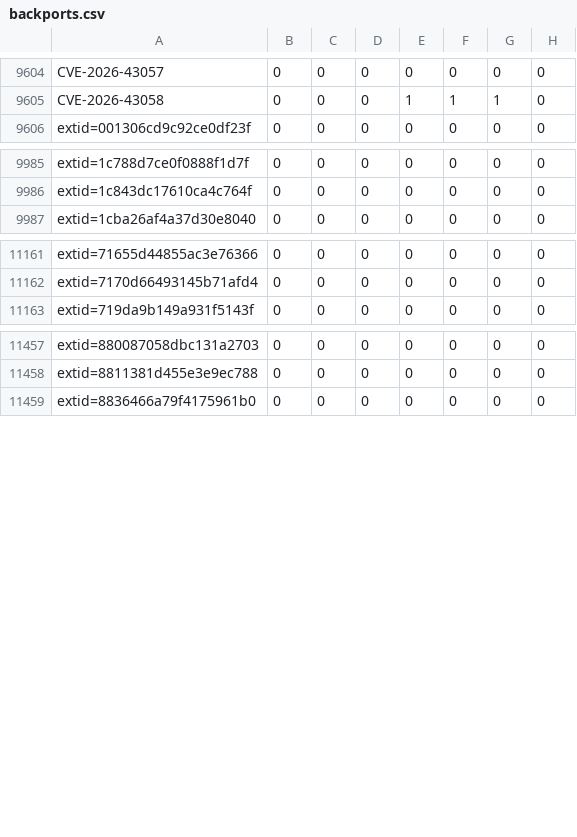
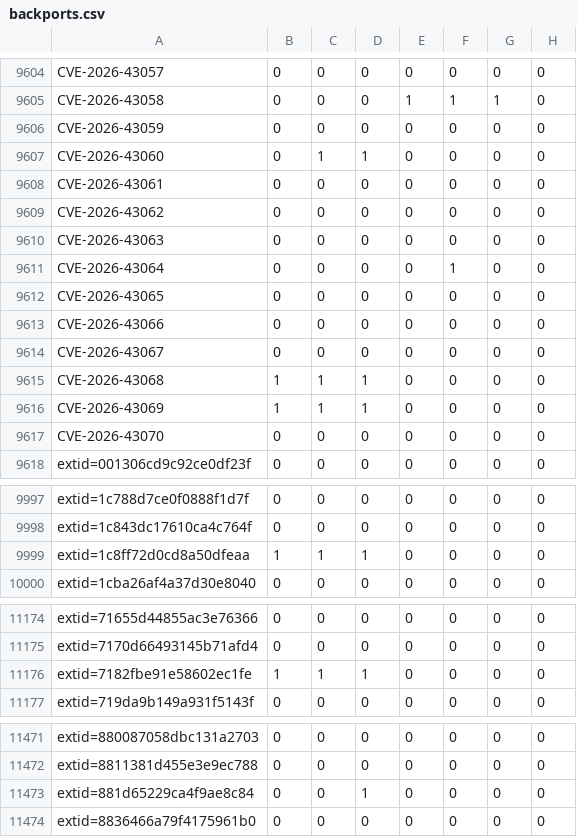
Before and after one commit to sirdarckcat/linux-queries, a CSV file: backports.csv, drawn as a sheet; only a part is shown, gaps mark what is left out; the diff names each change by its address in the sheet, - before the commit and + after, or states it on an @@ line.

```diff
--- a/backports.csv
+++ b/backports.csv
+row 9606: CVE-2026-43059 | 0 | 0 | 0 | 0 | 0 | 0 | 0
+row 9607: CVE-2026-43060 | 0 | 1 | 1 | 0 | 0 | 0 | 0
+row 9608: CVE-2026-43061 | 0 | 0 | 0 | 0 | 0 | 0 | 0
+row 9609: CVE-2026-43062 | 0 | 0 | 0 | 0 | 0 | 0 | 0
+row 9610: CVE-2026-43063 | 0 | 0 | 0 | 0 | 0 | 0 | 0
+row 9611: CVE-2026-43064 | 0 | 0 | 0 | 0 | 1 | 0 | 0
+row 9612: CVE-2026-43065 | 0 | 0 | 0 | 0 | 0 | 0 | 0
+row 9613: CVE-2026-43066 | 0 | 0 | 0 | 0 | 0 | 0 | 0
+row 9614: CVE-2026-43067 | 0 | 0 | 0 | 0 | 0 | 0 | 0
+row 9615: CVE-2026-43068 | 1 | 1 | 1 | 0 | 0 | 0 | 0
+row 9616: CVE-2026-43069 | 1 | 1 | 1 | 0 | 0 | 0 | 0
+row 9617: CVE-2026-43070 | 0 | 0 | 0 | 0 | 0 | 0 | 0
+row 9999: extid=1c8ff72d0cd8a50dfeaa | 1 | 1 | 1 | 0 | 0 | 0 | 0
+row 11176: extid=7182fbe91e58602ec1fe | 1 | 1 | 1 | 0 | 0 | 0 | 0
+row 11473: extid=881d65229ca4f9ae8c84 | 0 | 0 | 1 | 0 | 0 | 0 | 0
```
